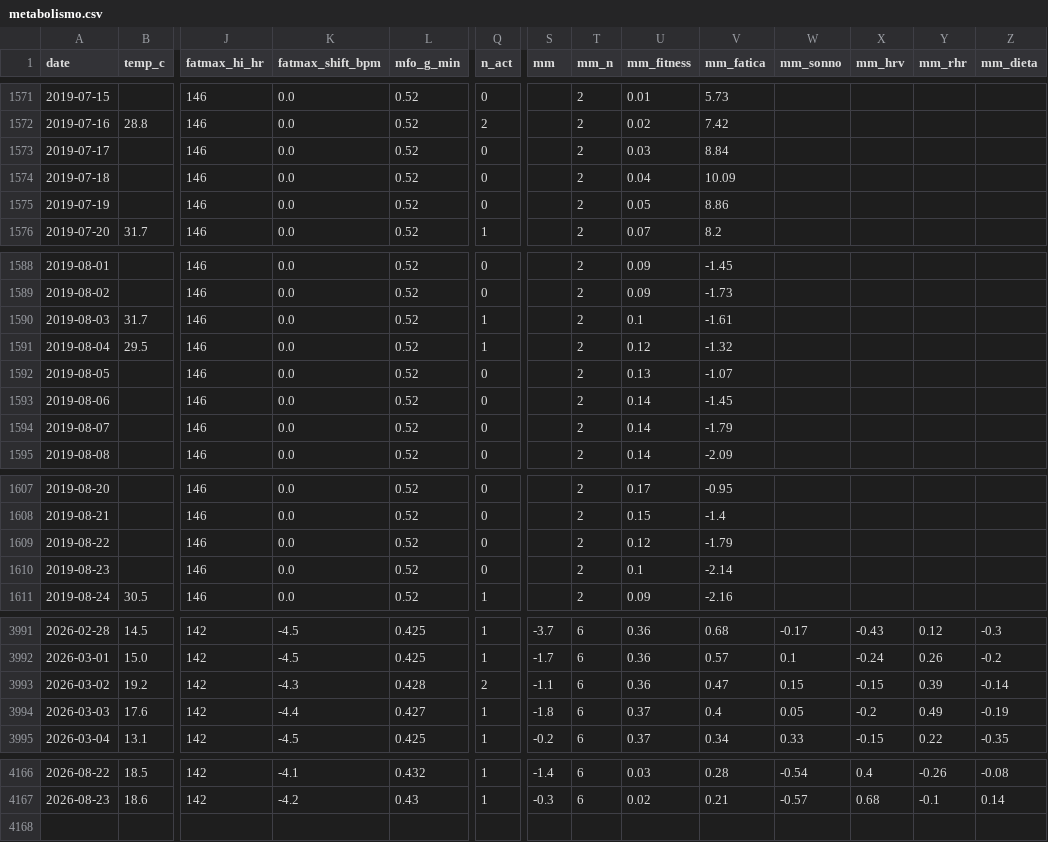
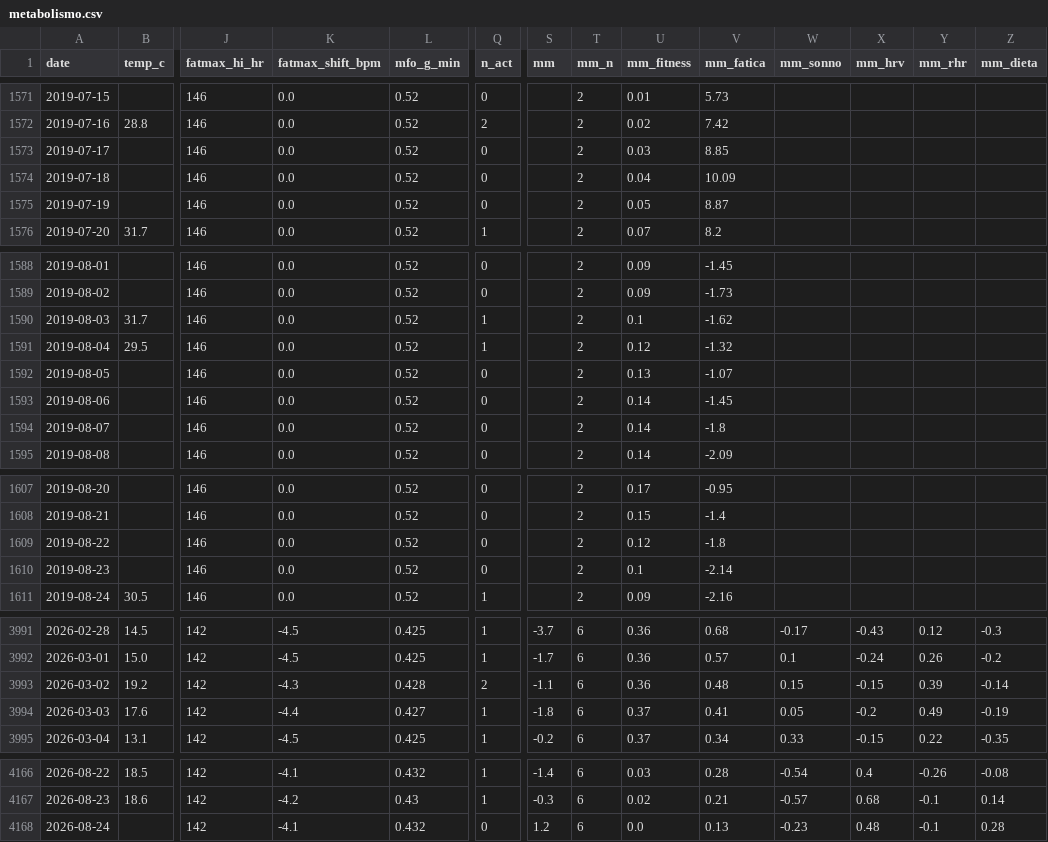
Before and after one commit to micmer-git/micmer-git.github.io, a CSV file: vita/cibo/data/metabolismo.csv, drawn as a sheet; only a part is shown, gaps mark what is left out; rows hold the shown columns only; the diff covers the shown part only; the diff names each change by its address in the sheet, - before the commit and + after, or states it on an @@ line.

```diff
--- a/vita/cibo/data/metabolismo.csv
+++ b/vita/cibo/data/metabolismo.csv
-V1573 (mm_fatica): 8.84
+V1573 (mm_fatica): 8.85
-V1575 (mm_fatica): 8.86
+V1575 (mm_fatica): 8.87
-V1590 (mm_fatica): -1.61
+V1590 (mm_fatica): -1.62
-V1594 (mm_fatica): -1.79
+V1594 (mm_fatica): -1.8
-V1609 (mm_fatica): -1.79
+V1609 (mm_fatica): -1.8
-V3993 (mm_fatica): 0.47
+V3993 (mm_fatica): 0.48
-V3994 (mm_fatica): 0.4
+V3994 (mm_fatica): 0.41
+row 4168: 2026-08-24 |  | 142 | -4.1 | 0.432 | 0 | 1.2 | 6 | 0.0 | 0.13 | -0.23 | 0.48 | -0.1 | 0.28
```
Also changed, not shown: 16 edited cells elsewhere in this file, vita/cibo/data/flora_foods.csv, vita/cibo/data/microbiome.csv, 9 other files.
